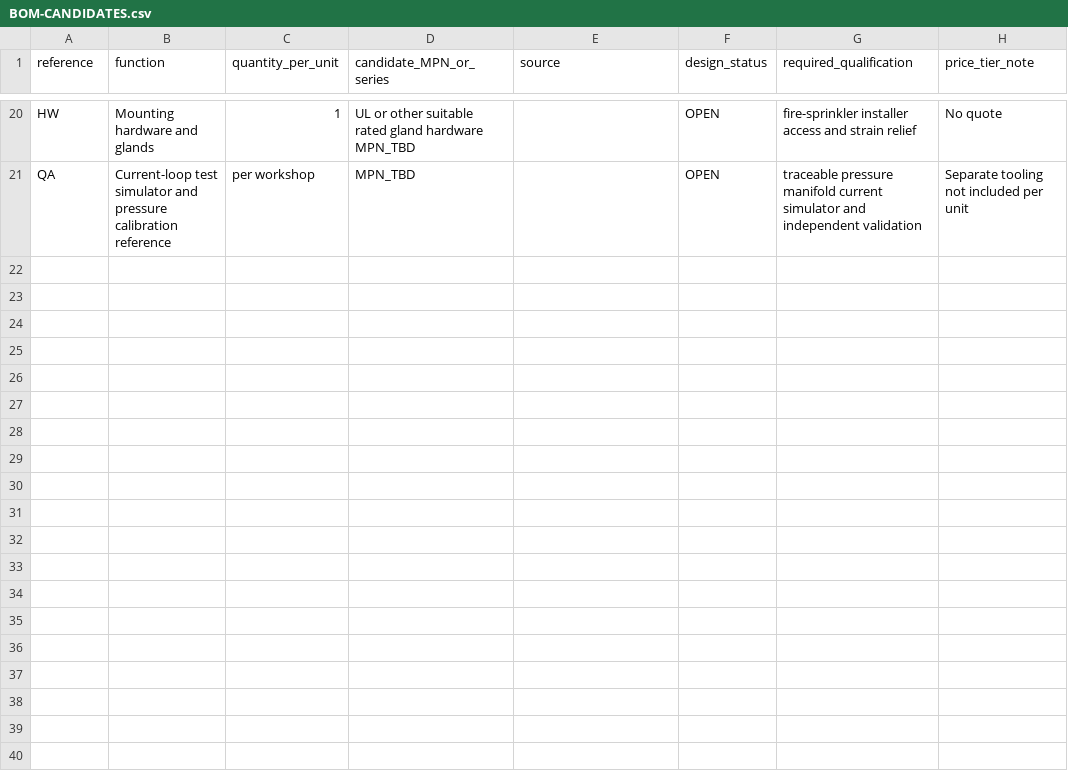
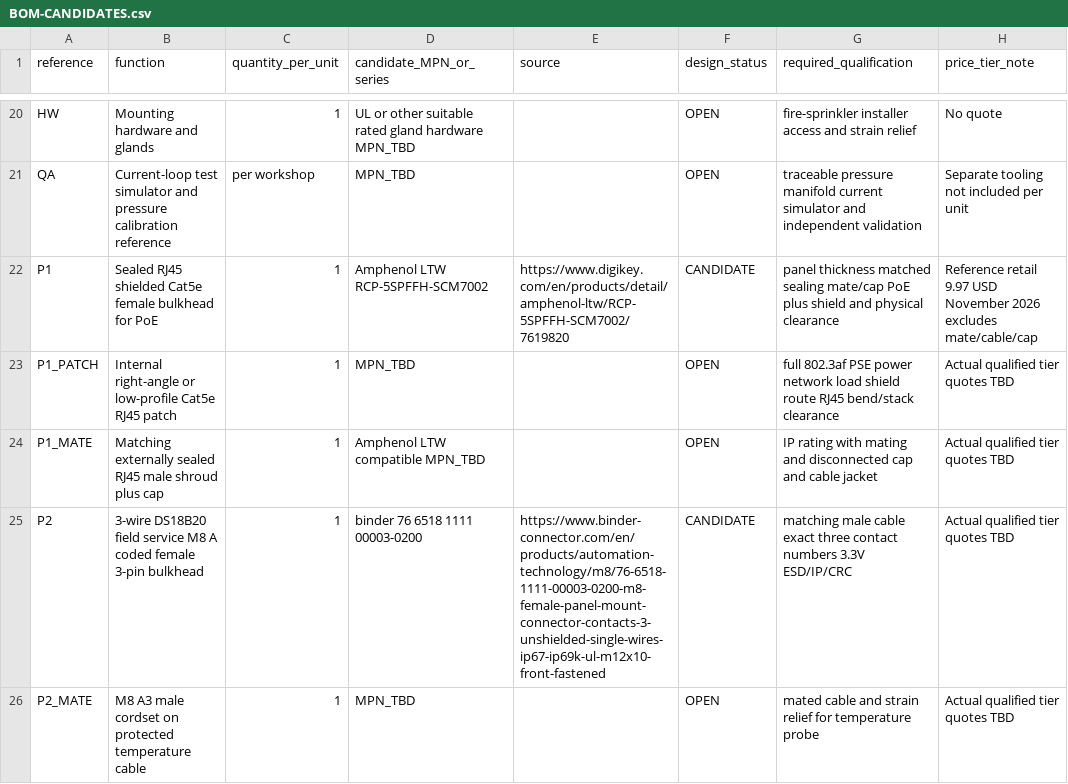
Before and after one commit to JamieT1701/SprinklerSystemMonitor, a CSV file: research/selected-design-b1/HARDWARE/BOM-CANDIDATES.csv, drawn as a sheet; only a part is shown, gaps mark what is left out; the diff covers the shown part only; the diff names each change by its address in the sheet, - before the commit and + after, or states it on an @@ line.

```diff
--- a/research/selected-design-b1/HARDWARE/BOM-CANDIDATES.csv
+++ b/research/selected-design-b1/HARDWARE/BOM-CANDIDATES.csv
+row 22: P1 | Sealed RJ45 shielded Cat5e female bulkhead for PoE | 1 | Amphenol LTW RCP-5SPFFH-SCM7002 | https://www.digikey.com/en/products/detail/amphenol-ltw/RCP-5SPFFH-SCM7002/7619820 | CANDIDATE | panel thickness matched sealing mate/cap PoE plus shield and physical clearance | Reference retail 9.97 USD November 2026 excludes mate/cable/cap
+row 23: P1_PATCH | Internal right-angle or low-profile Cat5e RJ45 patch | 1 | MPN_TBD |  | OPEN | full 802.3af PSE power network load shield route RJ45 bend/stack clearance | Actual qualified tier quotes TBD
+row 24: P1_MATE | Matching externally sealed RJ45 male shroud plus cap | 1 | Amphenol LTW compatible MPN_TBD |  | OPEN | IP rating with mating and disconnected cap and cable jacket | Actual qualified tier quotes TBD
+row 25: P2 | 3-wire DS18B20 field service M8 A coded female 3-pin bulkhead | 1 | binder 76 6518 1111 00003-0200 | https://www.binder-connector.com/en/products/automation-technology/m8/76-6518-1111-00003-0200-m8-female-panel-mount-connector-contacts-3-unshielded-single-wires-ip67-ip69k-ul-m12x10-front-fastened | CANDIDATE | matching male cable exact three contact numbers 3.3V ESD/IP/CRC | Actual qualified tier quotes TBD
+row 26: P2_MATE | M8 A3 male cordset on protected temperature cable | 1 | MPN_TBD |  | OPEN | mated cable and strain relief for temperature probe | Actual qualified tier quotes TBD
```
Also changed, not shown: 5 added rows and 4 edited cells elsewhere in this file, 36 other files.
